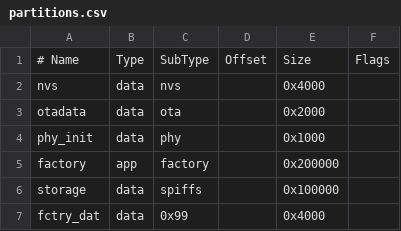
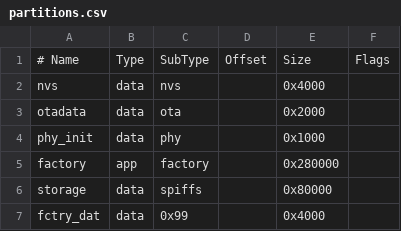
Before and after one commit to tostmann/culfw-ng, a CSV file: partitions.csv, drawn as a sheet.

Commit message:
Auto-Backup: Edit partitions.csv

```diff
--- a/partitions.csv
+++ b/partitions.csv
@@ -4,4 +4,4 @@ otadata,  data, ota,     ,        0x2000,
 phy_init, data, phy,     ,        0x1000,
-factory,  app,  factory, ,        0x200000,
-storage,  data, spiffs,  ,        0x100000,
+factory,  app,  factory, ,        0x280000,
+storage,  data, spiffs,  ,        0x80000,
 fctry_dat,data, 0x99,    ,        0x4000,
```
